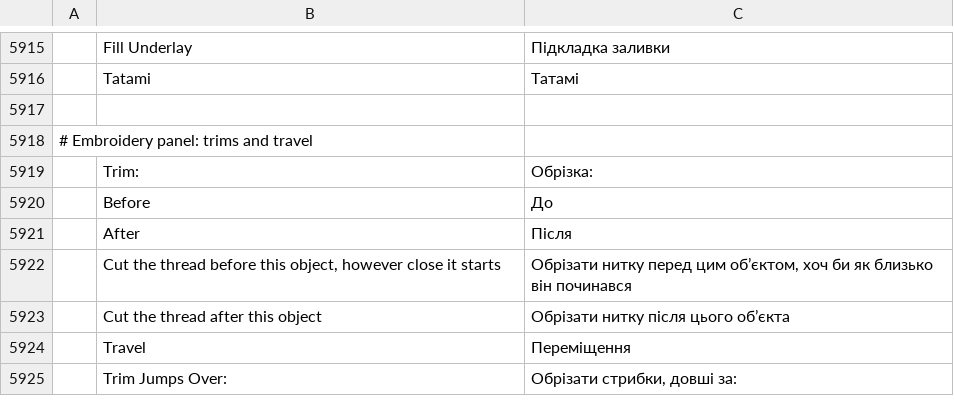
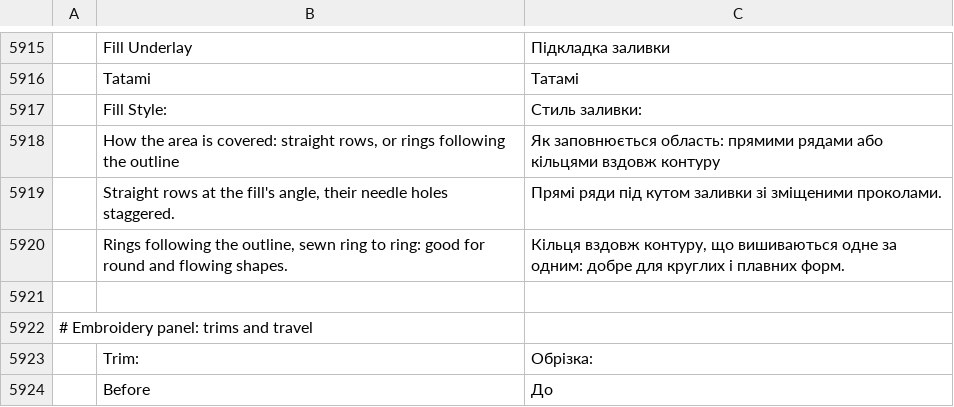
Before and after one commit to KellyMurphy/vectorcraft, a TSV file: crates/ui-egui/src/i18n/uk.tsv, drawn as a sheet; only a part is shown, gaps mark what is left out; the shorter side is filled out with more unchanged rows; the diff names each change by its address in the sheet, - before the commit and + after, or states it on an @@ line.

```diff
--- a/crates/ui-egui/src/i18n/uk.tsv
+++ b/crates/ui-egui/src/i18n/uk.tsv
+row 5917:  | Fill Style: | Стиль заливки:
+row 5918:  | How the area is covered: straight rows, or rings following the outline | Як заповнюється область: прямими рядами або кільцями вздовж контуру
+row 5919:  | Straight rows at the fill's angle, their needle holes staggered. | Прямі ряди під кутом заливки зі зміщеними проколами.
+row 5920:  | Rings following the outline, sewn ring to ring: good for round and flowing shapes. | Кільця вздовж контуру, що вишиваються одне за одним: добре для круглих і плавних форм.
```
Also changed, not shown: crates/ui-egui/src/i18n/bg.tsv, crates/ui-egui/src/i18n/el.tsv, 35 other files.
